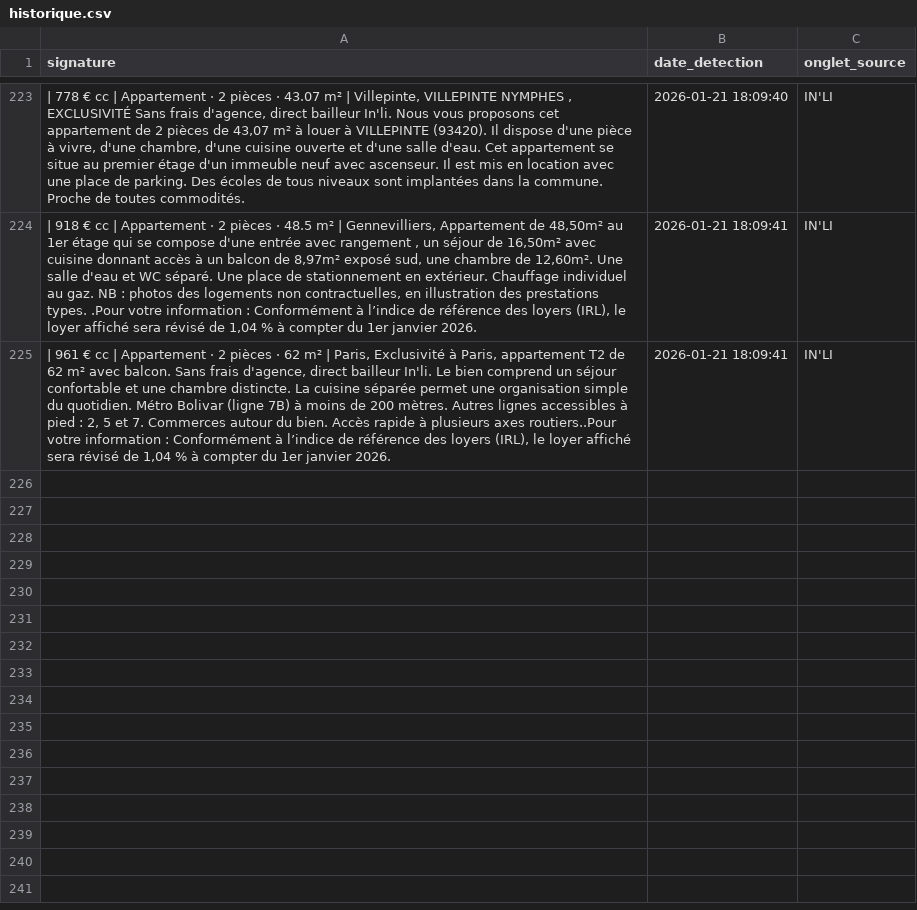
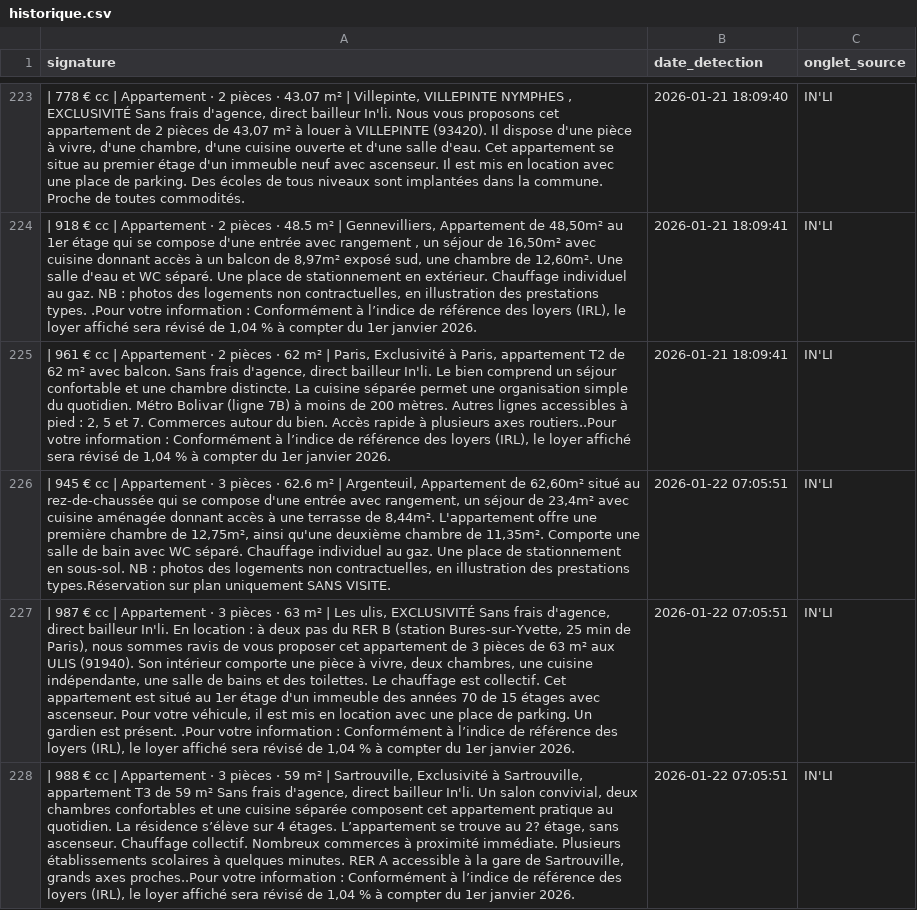
Before and after one commit to Yagalo2004/alin-bot, a CSV file: historique.csv, drawn as a sheet; only a part is shown, gaps mark what is left out; the diff names each change by its address in the sheet, - before the commit and + after, or states it on an @@ line.

Commit message:
Mise à jour des offres vues

```diff
--- a/historique.csv
+++ b/historique.csv
+row 226: | 945 € cc | Appartement · 3 pièces · 62.6 m² | Argenteuil, Appartement de 62,60m² situé au rez-de-chaussée qui se compose d'une entrée avec rangement, un séjour de 23,4m² avec cuisine aménagée donnant accès à une terrasse de 8,44m². L'appartement offre une première chambre de 12,75m², ainsi qu'une deuxième chambre de 11,35m². Comporte une salle de bain avec WC séparé. Chauffage individuel au gaz. Une place de stationnement en sous-sol. NB : photos des logements non contractuelles, en illustration des prestations types.Réservation sur plan uniquement SANS VISITE. | 2026-01-22 07:05:51 | IN'LI
+row 227: | 987 € cc | Appartement · 3 pièces · 63 m² | Les ulis, EXCLUSIVITÉ Sans frais d'agence, direct bailleur In'li. En location : à deux pas du RER B (station Bures-sur-Yvette, 25 min de Paris), nous sommes ravis de vous proposer cet appartement de 3 pièces de 63 m² aux ULIS (91940). Son intérieur comporte une pièce à vivre, deux chambres, une cuisine indépendante, une salle de bains et des toilettes. Le chauffage est collectif. Cet appartement est situé au 1er étage d'un immeuble des années 70 de 15 étages avec ascenseur. Pour votre véhicule, il est mis en location avec une place de parking. Un gardien est présent. .Pour votre information : Conformément à l’indice de référence des loyers (IRL), le loyer affiché sera révisé de 1,04 % à compter du 1er janvier 2026. | 2026-01-22 07:05:51 | IN'LI
+row 228: | 988 € cc | Appartement · 3 pièces · 59 m² | Sartrouville, Exclusivité à Sartrouville, appartement T3 de 59 m² Sans frais d'agence, direct bailleur In'li. Un salon convivial, deux chambres confortables et une cuisine séparée composent cet appartement pratique au quotidien. La résidence s’élève sur 4 étages. L’appartement se trouve au 2? étage, sans ascenseur. Chauffage collectif. Nombreux commerces à proximité immédiate. Plusieurs établissements scolaires à quelques minutes. RER A accessible à la gare de Sartrouville, grands axes proches..Pour votre information : Conformément à l’indice de référence des loyers (IRL), le loyer affiché sera révisé de 1,04 % à compter du 1er janvier 2026. | 2026-01-22 07:05:51 | IN'LI
```
